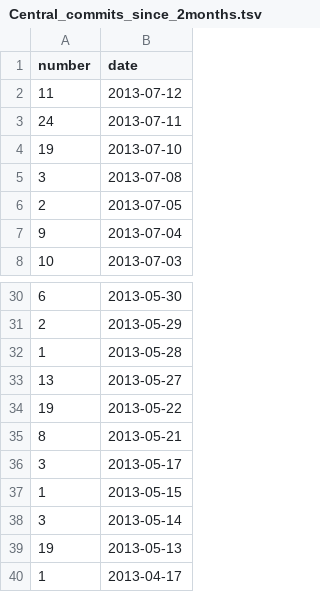
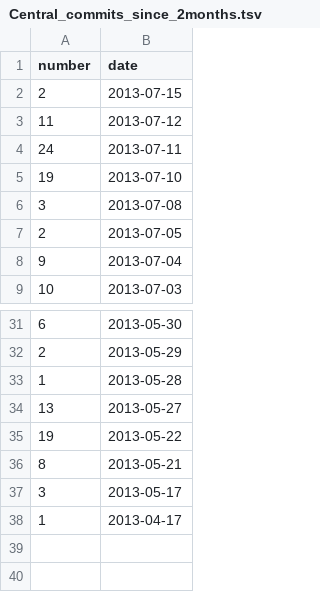
Before and after one commit to hoaproject/Static, a TSV file: Data/Central_commits_since_2months.tsv, drawn as a sheet; only a part is shown, gaps mark what is left out.

Commit message:
[auto] Update data.

```diff
--- a/Data/Central_commits_since_2months.tsv
+++ b/Data/Central_commits_since_2months.tsv
@@ -1,2 +1,3 @@
 number	date
+2	2013-07-15
 11	2013-07-12
@@ -36,5 +37,2 @@ number	date
 3	2013-05-17
-1	2013-05-15
-3	2013-05-14
-19	2013-05-13
 1	2013-04-17
```
